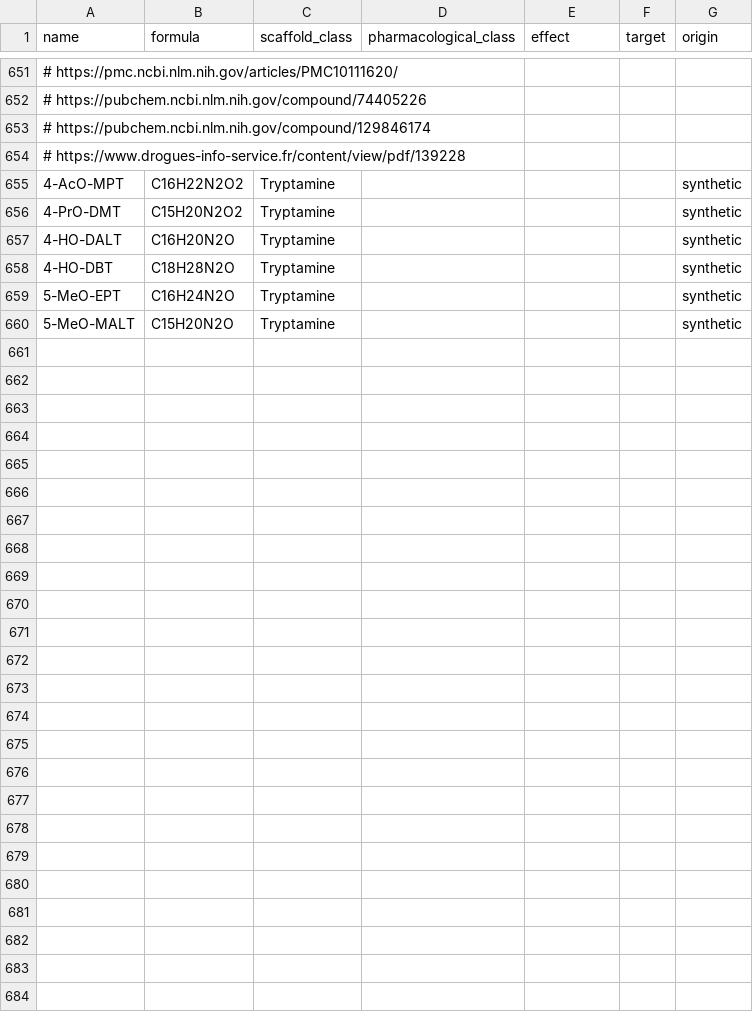
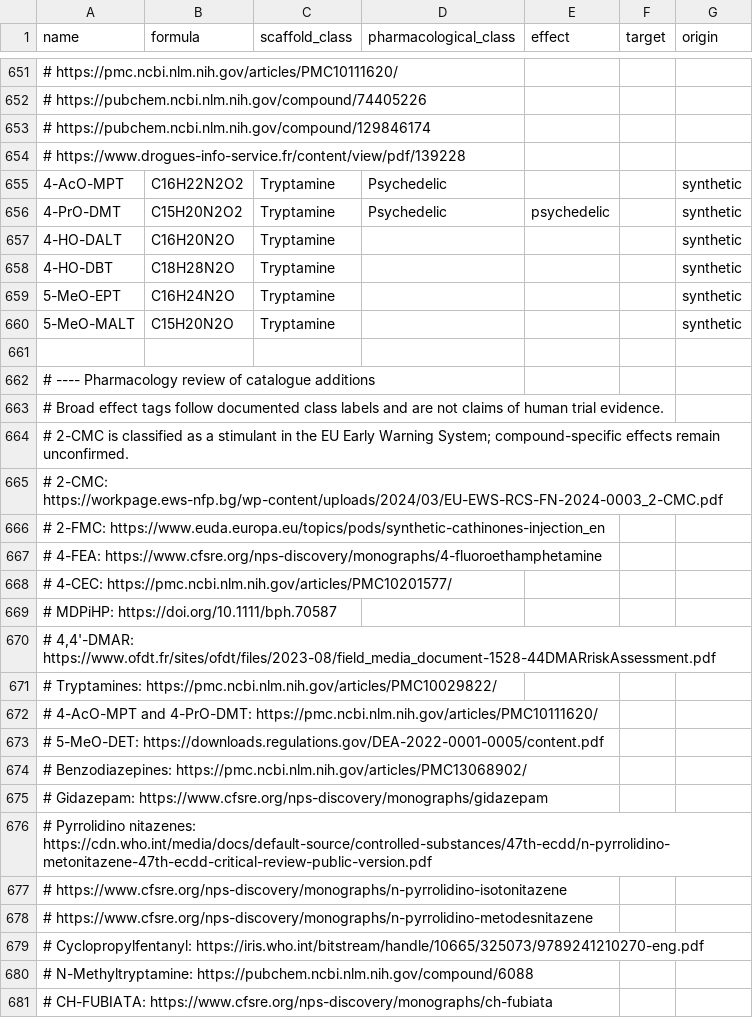
Before and after one commit to uberfap/compounds, a CSV file: data/catalogue/compounds.csv, drawn as a sheet; only a part is shown, gaps mark what is left out; the diff covers the shown part only; the diff names each change by its address in the sheet, - before the commit and + after, or states it on an @@ line.

Commit message:
Backfill reviewed pharmacology for recent catalogue additions

```diff
--- a/data/catalogue/compounds.csv
+++ b/data/catalogue/compounds.csv
-D655:D656 (pharmacological_class): (empty)
+D655:D656 (pharmacological_class): Psychedelic
-E656 (effect): (empty)
+E656 (effect): psychedelic
+row 661: (empty)
+row 662: # ---- Pharmacology review of catalogue additions
+row 663: # Broad effect tags follow documented class labels and are not claims of human trial evidence.
+row 664: # 2-CMC is classified as a stimulant in the EU Early Warning System; compound-specific effects remain unconfirmed.
+row 665: # 2-CMC: https://workpage.ews-nfp.bg/wp-content/uploads/2024/03/EU-EWS-RCS-FN-2024-0003_2-CMC.pdf
+row 666: # 2-FMC: https://www.euda.europa.eu/topics/pods/synthetic-cathinones-injection_en
+row 667: # 4-FEA: https://www.cfsre.org/nps-discovery/monographs/4-fluoroethamphetamine
+row 668: # 4-CEC: https://pmc.ncbi.nlm.nih.gov/articles/PMC10201577/
+row 669: # MDPiHP: https://doi.org/10.1111/bph.70587
+row 670: # 4,4'-DMAR: https://www.ofdt.fr/sites/ofdt/files/2023-08/field_media_document-1528-44DMARriskAssessment.pdf
+row 671: # Tryptamines: https://pmc.ncbi.nlm.nih.gov/articles/PMC10029822/
+row 672: # 4-AcO-MPT and 4-PrO-DMT: https://pmc.ncbi.nlm.nih.gov/articles/PMC10111620/
+row 673: # 5-MeO-DET: https://downloads.regulations.gov/DEA-2022-0001-0005/content.pdf
+row 674: # Benzodiazepines: https://pmc.ncbi.nlm.nih.gov/articles/PMC13068902/
+row 675: # Gidazepam: https://www.cfsre.org/nps-discovery/monographs/gidazepam
+row 676: # Pyrrolidino nitazenes: https://cdn.who.int/media/docs/default-source/controlled-substances/47th-ecdd/n-pyrrolidino-metonitazene-47th-ecdd-critical-review-public-version.pdf
+row 677: # https://www.cfsre.org/nps-discovery/monographs/n-pyrrolidino-isotonitazene
+row 678: # https://www.cfsre.org/nps-discovery/monographs/n-pyrrolidino-metodesnitazene
+row 679: # Cyclopropylfentanyl: https://iris.who.int/bitstream/handle/10665/325073/9789241210270-eng.pdf
+row 680: # N-Methyltryptamine: https://pubchem.ncbi.nlm.nih.gov/compound/6088
+row 681: # CH-FUBIATA: https://www.cfsre.org/nps-discovery/monographs/ch-fubiata
```
Also changed, not shown: 63 edited cells elsewhere in this file.
